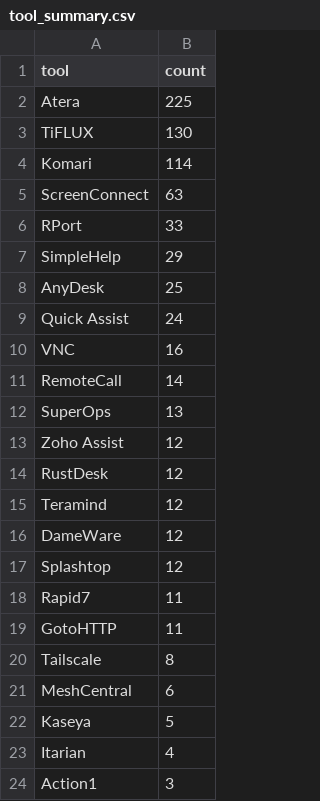
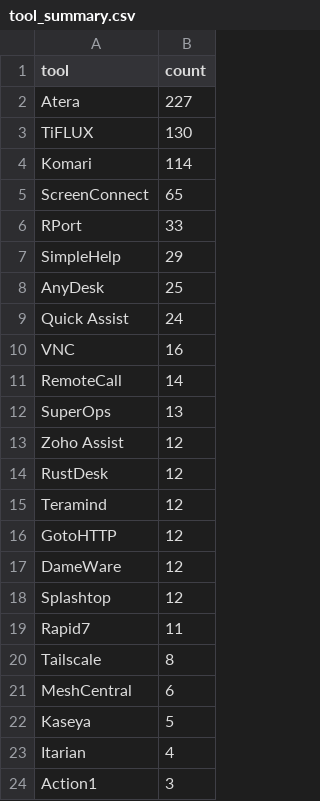
Before and after one commit to Threat-Hunting-Journal/RMM-Tool-Tracking, a CSV file: docs/tool_summary.csv, drawn as a sheet; only a part is shown.

```diff
--- a/docs/tool_summary.csv
+++ b/docs/tool_summary.csv
@@ -1,6 +1,6 @@
 tool,count
-Atera,225
+Atera,227
 TiFLUX,130
 Komari,114
-ScreenConnect,63
+ScreenConnect,65
 RPort,33
@@ -15,2 +15,3 @@ RustDesk,12
 Teramind,12
+GotoHTTP,12
 DameWare,12
@@ -18,3 +19,2 @@ Splashtop,12
 Rapid7,11
-GotoHTTP,11
 Tailscale,8
```
Also changed, not shown: docs/findings.csv, findings.csv, 1 other file.
